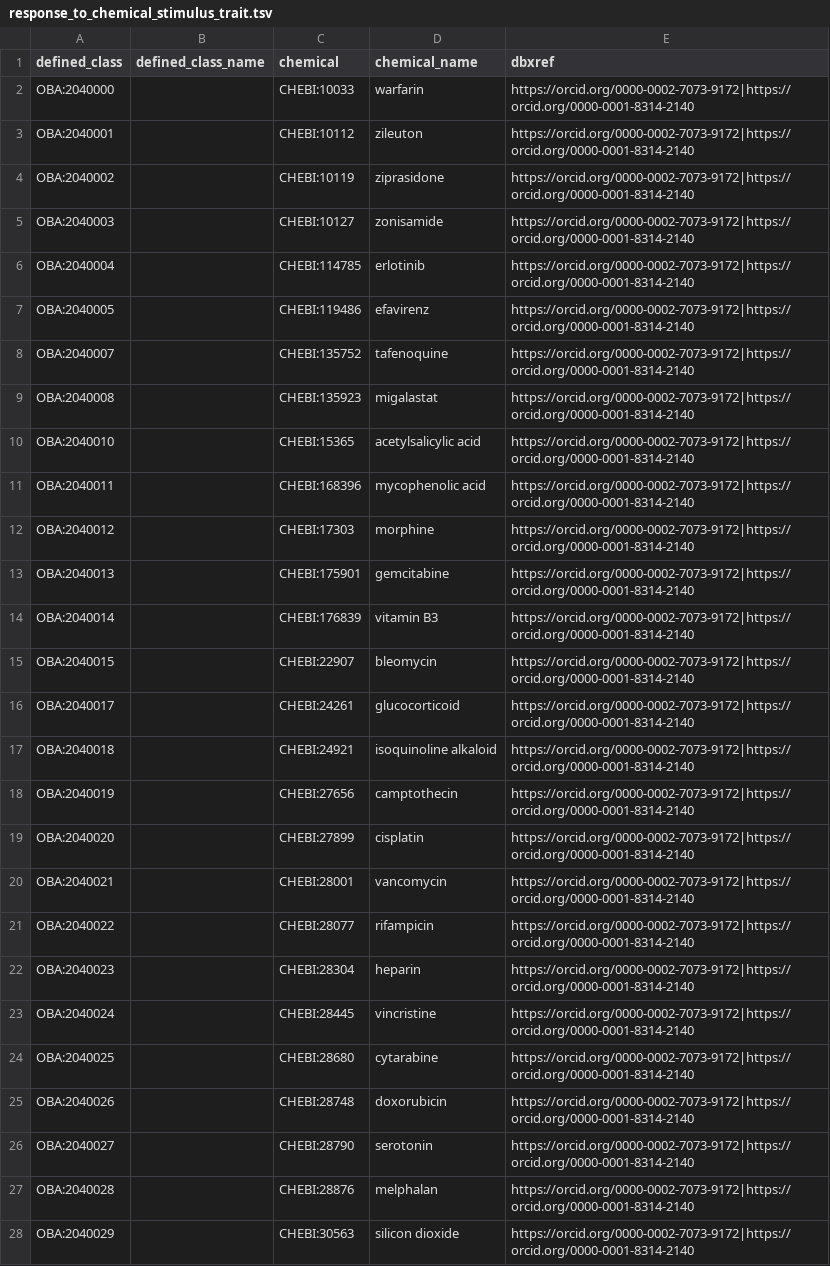
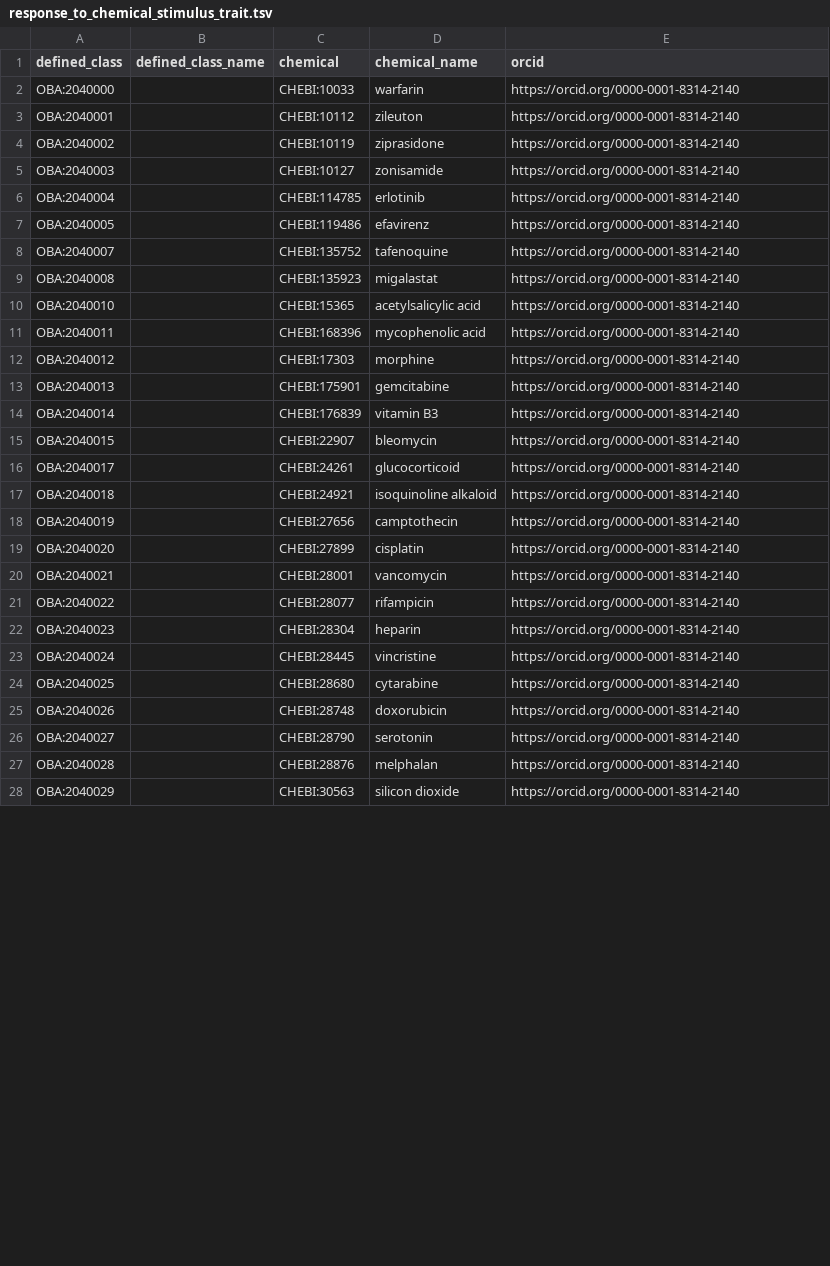
Before and after one commit to obophenotype/bio-attribute-ontology, a TSV file: src/patterns/data/default/response_to_chemical_stimulus_trait.tsv, drawn as a sheet; only a part is shown; the diff covers the shown part only.

```diff
--- a/src/patterns/data/default/response_to_chemical_stimulus_trait.tsv
+++ b/src/patterns/data/default/response_to_chemical_stimulus_trait.tsv
@@ -1,28 +1,28 @@
-defined_class	defined_class_name	chemical	chemical_name	dbxref
-OBA:2040000		CHEBI:10033	warfarin	https://orcid.org/0000-0002-7073-9172|https://orcid.org/0000-0001-8314-2140
-OBA:2040001		CHEBI:10112	zileuton	https://orcid.org/0000-0002-7073-9172|https://orcid.org/0000-0001-8314-2140
-OBA:2040002		CHEBI:10119	ziprasidone	https://orcid.org/0000-0002-7073-9172|https://orcid.org/0000-0001-8314-2140
-OBA:2040003		CHEBI:10127	zonisamide	https://orcid.org/0000-0002-7073-9172|https://orcid.org/0000-0001-8314-2140
-OBA:2040004		CHEBI:114785	erlotinib	https://orcid.org/0000-0002-7073-9172|https://orcid.org/0000-0001-8314-2140
-OBA:2040005		CHEBI:119486	efavirenz	https://orcid.org/0000-0002-7073-9172|https://orcid.org/0000-0001-8314-2140
-OBA:2040007		CHEBI:135752	tafenoquine	https://orcid.org/0000-0002-7073-9172|https://orcid.org/0000-0001-8314-2140
-OBA:2040008		CHEBI:135923	migalastat	https://orcid.org/0000-0002-7073-9172|https://orcid.org/0000-0001-8314-2140
-OBA:2040010		CHEBI:15365	acetylsalicylic acid	https://orcid.org/0000-0002-7073-9172|https://orcid.org/0000-0001-8314-2140
-OBA:2040011		CHEBI:168396	mycophenolic acid	https://orcid.org/0000-0002-7073-9172|https://orcid.org/0000-0001-8314-2140
-OBA:2040012		CHEBI:17303	morphine	https://orcid.org/0000-0002-7073-9172|https://orcid.org/0000-0001-8314-2140
-OBA:2040013		CHEBI:175901	gemcitabine	https://orcid.org/0000-0002-7073-9172|https://orcid.org/0000-0001-8314-2140
-OBA:2040014		CHEBI:176839	vitamin B3	https://orcid.org/0000-0002-7073-9172|https://orcid.org/0000-0001-8314-2140
-OBA:2040015		CHEBI:22907	bleomycin	https://orcid.org/0000-0002-7073-9172|https://orcid.org/0000-0001-8314-2140
-OBA:2040017		CHEBI:24261	glucocorticoid	https://orcid.org/0000-0002-7073-9172|https://orcid.org/0000-0001-8314-2140
-OBA:2040018		CHEBI:24921	isoquinoline alkaloid	https://orcid.org/0000-0002-7073-9172|https://orcid.org/0000-0001-8314-2140
-OBA:2040019		CHEBI:27656	camptothecin	https://orcid.org/0000-0002-7073-9172|https://orcid.org/0000-0001-8314-2140
-OBA:2040020		CHEBI:27899	cisplatin	https://orcid.org/0000-0002-7073-9172|https://orcid.org/0000-0001-8314-2140
-OBA:2040021		CHEBI:28001	vancomycin	https://orcid.org/0000-0002-7073-9172|https://orcid.org/0000-0001-8314-2140
-OBA:2040022		CHEBI:28077	rifampicin	https://orcid.org/0000-0002-7073-9172|https://orcid.org/0000-0001-8314-2140
-OBA:2040023		CHEBI:28304	heparin	https://orcid.org/0000-0002-7073-9172|https://orcid.org/0000-0001-8314-2140
-OBA:2040024		CHEBI:28445	vincristine	https://orcid.org/0000-0002-7073-9172|https://orcid.org/0000-0001-8314-2140
-OBA:2040025		CHEBI:28680	cytarabine	https://orcid.org/0000-0002-7073-9172|https://orcid.org/0000-0001-8314-2140
-OBA:2040026		CHEBI:28748	doxorubicin	https://orcid.org/0000-0002-7073-9172|https://orcid.org/0000-0001-8314-2140
-OBA:2040027		CHEBI:28790	serotonin	https://orcid.org/0000-0002-7073-9172|https://orcid.org/0000-0001-8314-2140
-OBA:2040028		CHEBI:28876	melphalan	https://orcid.org/0000-0002-7073-9172|https://orcid.org/0000-0001-8314-2140
-OBA:2040029		CHEBI:30563	silicon dioxide	https://orcid.org/0000-0002-7073-9172|https://orcid.org/0000-0001-8314-2140
+defined_class	defined_class_name	chemical	chemical_name	orcid
+OBA:2040000		CHEBI:10033	warfarin	https://orcid.org/0000-0001-8314-2140
+OBA:2040001		CHEBI:10112	zileuton	https://orcid.org/0000-0001-8314-2140
+OBA:2040002		CHEBI:10119	ziprasidone	https://orcid.org/0000-0001-8314-2140
+OBA:2040003		CHEBI:10127	zonisamide	https://orcid.org/0000-0001-8314-2140
+OBA:2040004		CHEBI:114785	erlotinib	https://orcid.org/0000-0001-8314-2140
+OBA:2040005		CHEBI:119486	efavirenz	https://orcid.org/0000-0001-8314-2140
+OBA:2040007		CHEBI:135752	tafenoquine	https://orcid.org/0000-0001-8314-2140
+OBA:2040008		CHEBI:135923	migalastat	https://orcid.org/0000-0001-8314-2140
+OBA:2040010		CHEBI:15365	acetylsalicylic acid	https://orcid.org/0000-0001-8314-2140
+OBA:2040011		CHEBI:168396	mycophenolic acid	https://orcid.org/0000-0001-8314-2140
+OBA:2040012		CHEBI:17303	morphine	https://orcid.org/0000-0001-8314-2140
+OBA:2040013		CHEBI:175901	gemcitabine	https://orcid.org/0000-0001-8314-2140
+OBA:2040014		CHEBI:176839	vitamin B3	https://orcid.org/0000-0001-8314-2140
+OBA:2040015		CHEBI:22907	bleomycin	https://orcid.org/0000-0001-8314-2140
+OBA:2040017		CHEBI:24261	glucocorticoid	https://orcid.org/0000-0001-8314-2140
+OBA:2040018		CHEBI:24921	isoquinoline alkaloid	https://orcid.org/0000-0001-8314-2140
+OBA:2040019		CHEBI:27656	camptothecin	https://orcid.org/0000-0001-8314-2140
+OBA:2040020		CHEBI:27899	cisplatin	https://orcid.org/0000-0001-8314-2140
+OBA:2040021		CHEBI:28001	vancomycin	https://orcid.org/0000-0001-8314-2140
+OBA:2040022		CHEBI:28077	rifampicin	https://orcid.org/0000-0001-8314-2140
+OBA:2040023		CHEBI:28304	heparin	https://orcid.org/0000-0001-8314-2140
+OBA:2040024		CHEBI:28445	vincristine	https://orcid.org/0000-0001-8314-2140
+OBA:2040025		CHEBI:28680	cytarabine	https://orcid.org/0000-0001-8314-2140
+OBA:2040026		CHEBI:28748	doxorubicin	https://orcid.org/0000-0001-8314-2140
+OBA:2040027		CHEBI:28790	serotonin	https://orcid.org/0000-0001-8314-2140
+OBA:2040028		CHEBI:28876	melphalan	https://orcid.org/0000-0001-8314-2140
+OBA:2040029		CHEBI:30563	silicon dioxide	https://orcid.org/0000-0001-8314-2140
```
Also changed, not shown: 83 edited cells elsewhere in this file, 1 other file.
